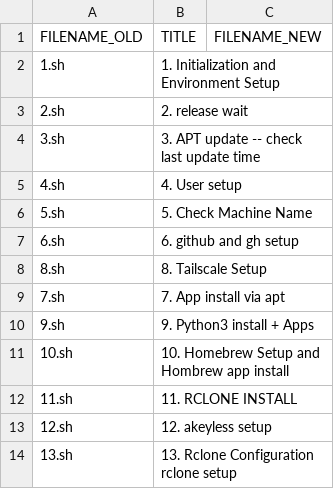
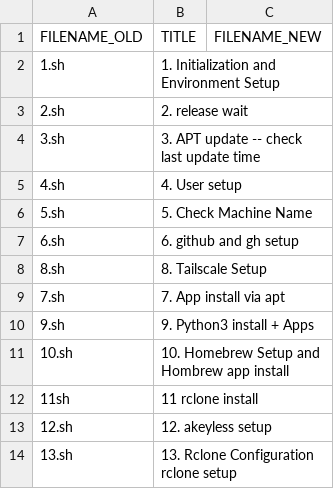
Before and after one commit to abraxas678/PUBLIC, a CSV file: splitter/mysheet.csv, drawn as a sheet; removed rows and columns are numbered as before the commit, all else as after; the diff names each change by its address in the sheet, - before the commit and + after, or states it on an @@ line.

```diff
--- a/splitter/mysheet.csv
+++ b/splitter/mysheet.csv
-row 12: 11.sh | 11. RCLONE INSTALL
+row 12: 11sh | 11 rclone install
```
Also changed, not shown: 15 other files.
